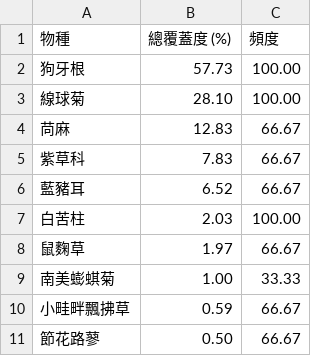
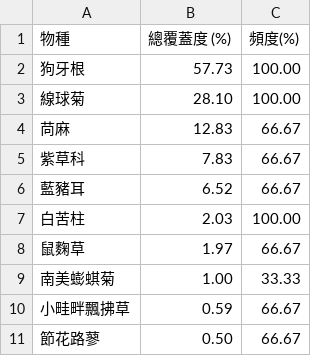
Before and after one commit to MongMong11/Biological-resource-sampling-survey-technology, a CSV file: ivi_grass_cover.csv, drawn as a sheet.

Commit message:
Update ivi_grass_cover.csv

```diff
--- a/ivi_grass_cover.csv
+++ b/ivi_grass_cover.csv
@@ -1,2 +1,2 @@
-物種,總覆蓋度 (%),頻度
+物種,總覆蓋度 (%),頻度(%)
 狗牙根,57.73,100.00
```
